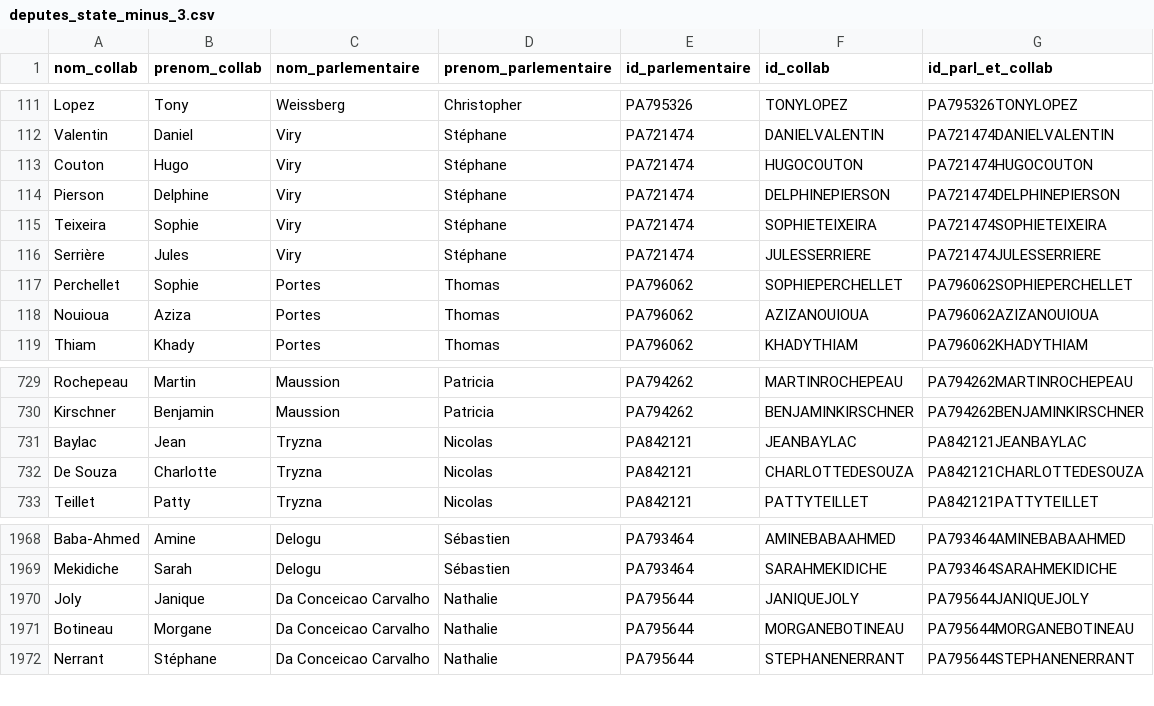
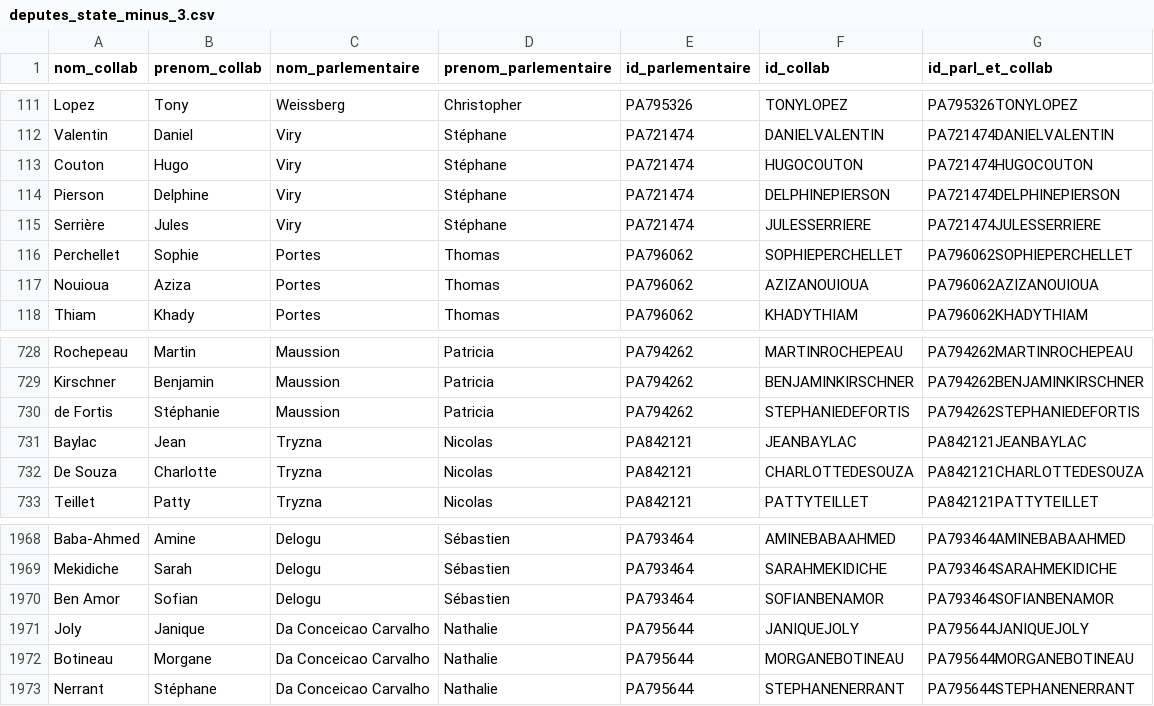
Before and after one commit to FrancoisMB/CollabBot, a CSV file: v4/deputes_state_minus_3.csv, drawn as a sheet; only a part is shown, gaps mark what is left out.

Commit message:
python commit 2026-05-15 17:30:47

```diff
--- a/v4/deputes_state_minus_3.csv
+++ b/v4/deputes_state_minus_3.csv
@@ -114,3 +114,2 @@ Couton,Hugo,Viry,Stéphane,PA721474,HUGOCOUTON,PA721474HUGOCOUTON
 Pierson,Delphine,Viry,Stéphane,PA721474,DELPHINEPIERSON,PA721474DELPHINEPIERSON
-Teixeira,Sophie,Viry,Stéphane,PA721474,SOPHIETEIXEIRA,PA721474SOPHIETEIXEIRA
 Serrière,Jules,Viry,Stéphane,PA721474,JULESSERRIERE,PA721474JULESSERRIERE
@@ -730,2 +729,3 @@ Rochepeau,Martin,Maussion,Patricia,PA794262,MARTINROCHEPEAU,PA794262MARTINROCHEP
 Kirschner,Benjamin,Maussion,Patricia,PA794262,BENJAMINKIRSCHNER,PA794262BENJAMINKIRSCHNER
+de Fortis,Stéphanie,Maussion,Patricia,PA794262,STEPHANIEDEFORTIS,PA794262STEPHANIEDEFORTIS
 Baylac,Jean,Tryzna,Nicolas,PA842121,JEANBAYLAC,PA842121JEANBAYLAC
@@ -1969,2 +1969,3 @@ Baba-Ahmed,Amine,Delogu,Sébastien,PA793464,AMINEBABAAHMED,PA793464AMINEBABAAHME
 Mekidiche,Sarah,Delogu,Sébastien,PA793464,SARAHMEKIDICHE,PA793464SARAHMEKIDICHE
+Ben Amor,Sofian,Delogu,Sébastien,PA793464,SOFIANBENAMOR,PA793464SOFIANBENAMOR
 Joly,Janique,Da Conceicao Carvalho,Nathalie,PA795644,JANIQUEJOLY,PA795644JANIQUEJOLY
```
